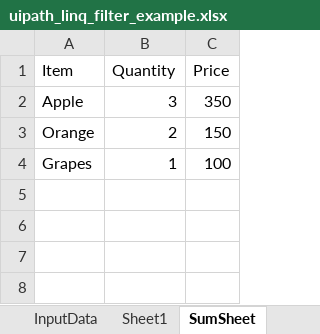
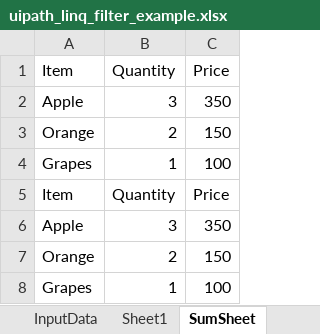
Before and after one commit to patelrambharat/UiPathLinQ_ExcelOperation, an Excel workbook: uipath_linq_filter_example.xlsx, sheet SumSheet, drawn as a sheet; values as stored, in another font and other column widths than the file's, no borders; the diff names each change by its address in the sheet, - before the commit and + after, or states it on an @@ line.

```diff
--- a/uipath_linq_filter_example.xlsx (sheet SumSheet)
+++ b/uipath_linq_filter_example.xlsx (sheet SumSheet)
+row 5: Item | Quantity | Price
+row 6: Apple | 3 | 350
+row 7: Orange | 2 | 150
+row 8: Grapes | 1 | 100
```
Also changed, not shown: other sheet tabs, 1 other file.
